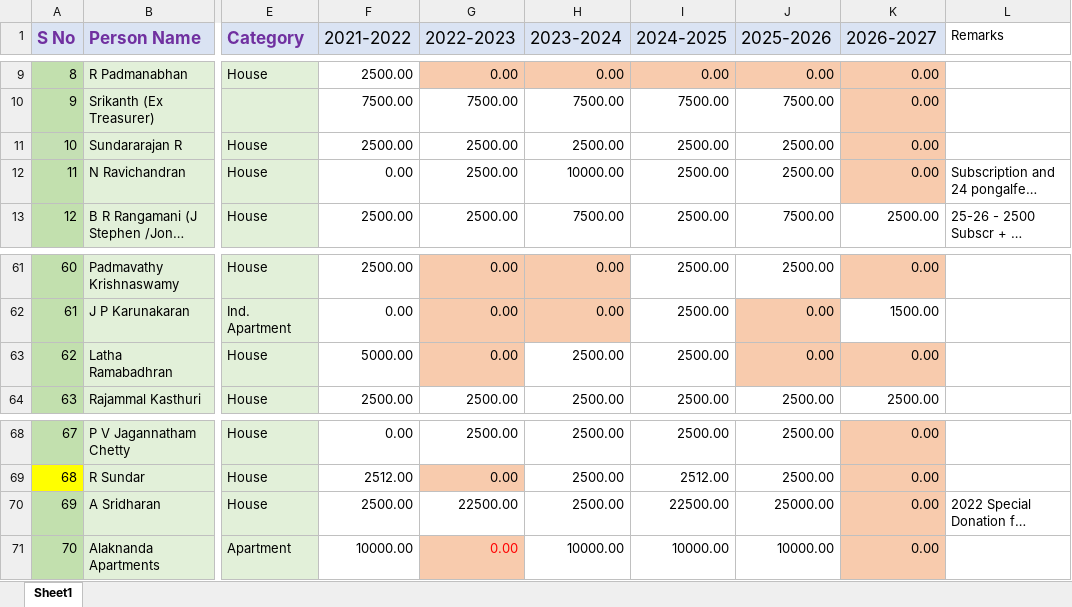
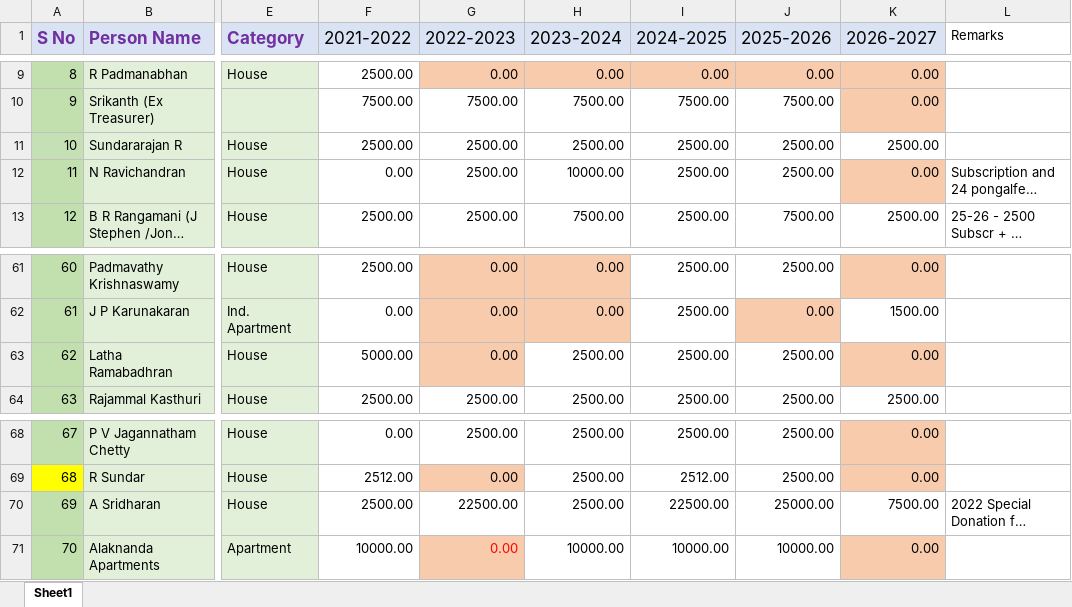
Before and after one commit to vu2ow/vu2ow.github.io, an Excel workbook: scra/scra_pymt_history_from_2021.xlsx, sheet Sheet1, drawn as a sheet; only a part is shown, gaps mark what is left out; long unchanged cells end in …; values as stored, in another font and other column widths than the file's, no borders; the diff covers the shown part only; the diff names each change by its address in the sheet, - before the commit and + after, or states it on an @@ line.

```diff
--- a/scra/scra_pymt_history_from_2021.xlsx (sheet Sheet1)
+++ b/scra/scra_pymt_history_from_2021.xlsx (sheet Sheet1)
-K11 (2026-2027): 0.00
+K11 (2026-2027): 2500.00
-K11 fill: #F8CBAD
+K11 fill: none
-J63 (2025-2026): 0.00
+J63 (2025-2026): 2500.00
-J63 fill: #F8CBAD
+J63 fill: none
-K70 (2026-2027): 0.00
+K70 (2026-2027): 7500.00
-K70 fill: #F8CBAD
+K70 fill: none
```
Also changed, not shown: 15 edited cells and cell formats elsewhere in this sheet, scra/scra21-26_new.xlsx, 2 other files.
